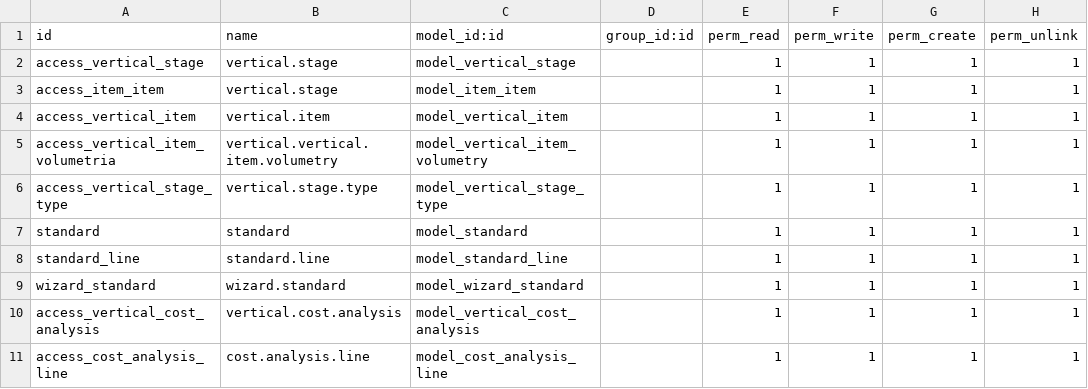
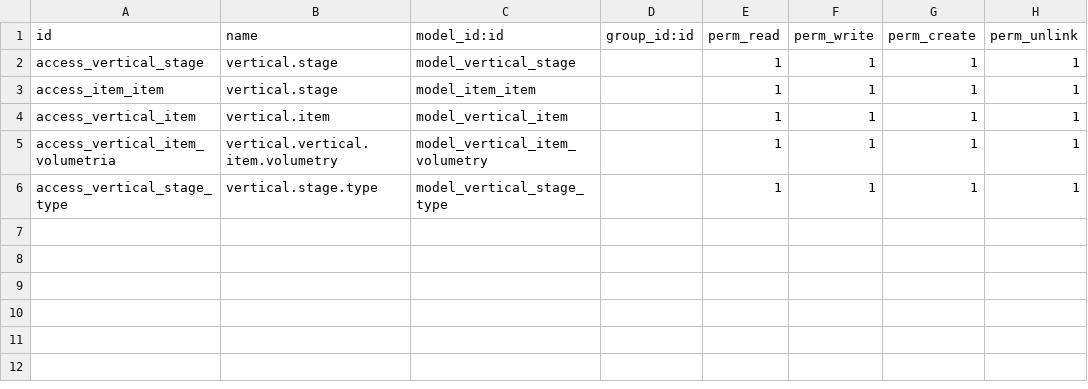
Before and after one commit to hinfo506/verticaL_construccion, a CSV file: project_vertical_building/security/ir.model.access.csv, drawn as a sheet.

```diff
--- a/project_vertical_building/security/ir.model.access.csv
+++ b/project_vertical_building/security/ir.model.access.csv
@@ -6,6 +6 @@ access_vertical_item_volumetria,vertical.vertical.item.volumetry,model_vertical_
 access_vertical_stage_type,vertical.stage.type,model_vertical_stage_type,,1,1,1,1
-standard,standard,model_standard,,1,1,1,1
-standard_line,standard.line,model_standard_line,,1,1,1,1
-wizard_standard,wizard.standard,model_wizard_standard,,1,1,1,1
-access_vertical_cost_analysis,vertical.cost.analysis,model_vertical_cost_analysis,,1,1,1,1
-access_cost_analysis_line,cost.analysis.line,model_cost_analysis_line,,1,1,1,1
```
Also changed, not shown: 28 other files.
